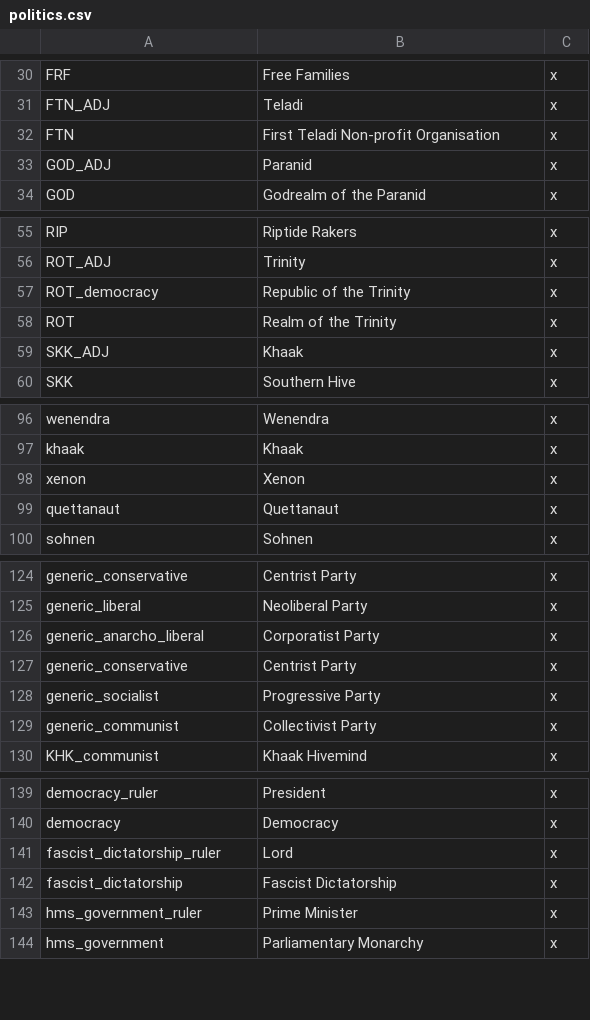
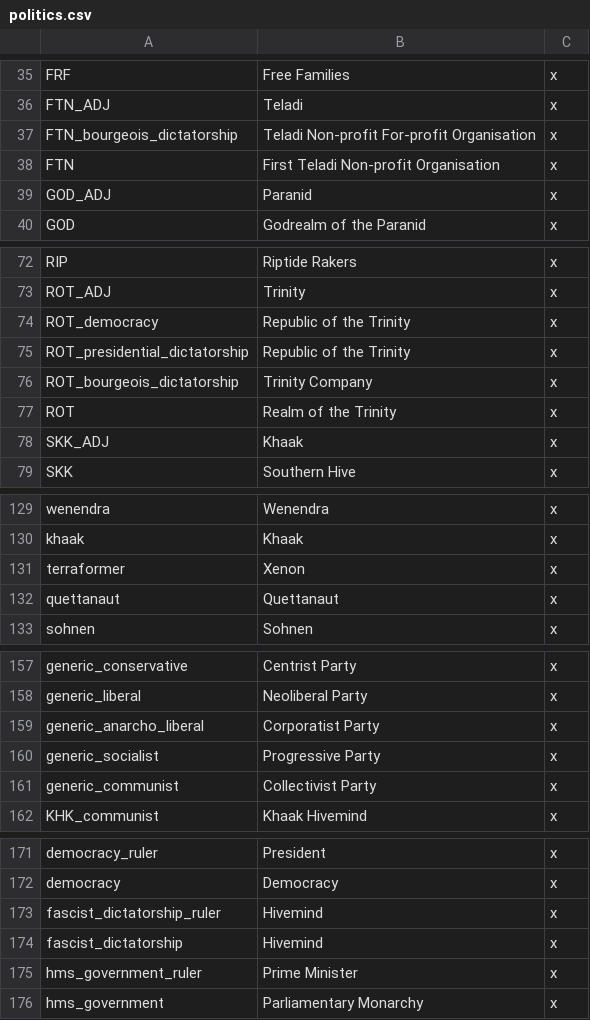
Before and after one commit to s-williams/Victoria-2-X, a CSV file: localisation/politics.csv, drawn as a sheet; only a part is shown, gaps mark what is left out; the diff covers the shown part only.

```diff
--- a/localisation/politics.csv
+++ b/localisation/politics.csv
@@ -31,2 +36,3 @@ FRF;Free Families;x
 FTN_ADJ;Teladi;x
+FTN_bourgeois_dictatorship;Teladi Non-profit For-profit Organisation;x
 FTN;First Teladi Non-profit Organisation;x
@@ -57,2 +74,4 @@ ROT_ADJ;Trinity;x
 ROT_democracy;Republic of the Trinity;x
+ROT_presidential_dictatorship;Republic of the Trinity;x
+ROT_bourgeois_dictatorship;Trinity Company;x
 ROT;Realm of the Trinity;x
@@ -97,3 +130,3 @@ wenendra;Wenendra;x
 khaak;Khaak;x
-xenon;Xenon;x
+terraformer;Xenon;x
 quettanaut;Quettanaut;x
@@ -126,3 +159,2 @@ generic_liberal;Neoliberal Party;x
 generic_anarcho_liberal;Corporatist Party;x
-generic_conservative;Centrist Party;x
 generic_socialist;Progressive Party;x
@@ -140,4 +172,4 @@ democracy_ruler;President;x
 democracy;Democracy;x
-fascist_dictatorship_ruler;Lord;x
-fascist_dictatorship;Fascist Dictatorship;x
+fascist_dictatorship_ruler;Hivemind;x
+fascist_dictatorship;Hivemind;x
 hms_government_ruler;Prime Minister;x
```
Also changed, not shown: 30 added rows and 3 edited cells elsewhere in this file, localisation/common.csv.
